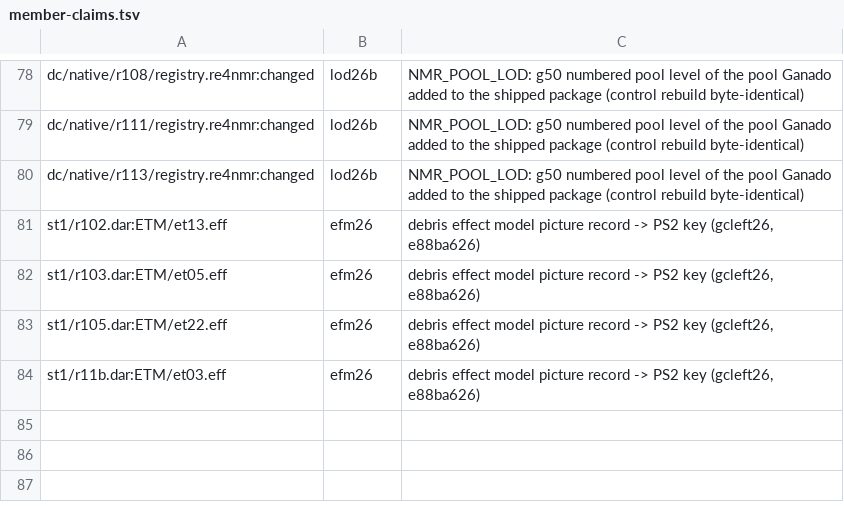
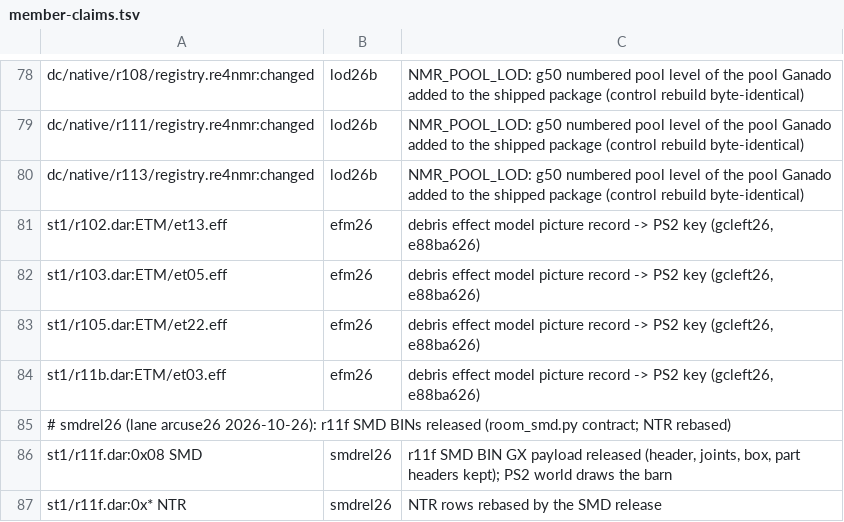
Before and after one commit to lamb2k/re4dc, a TSV file: port/dreamcast/tools/d367/rr/member-claims.tsv, drawn as a sheet; only a part is shown, gaps mark what is left out; the diff names each change by its address in the sheet, - before the commit and + after, or states it on an @@ line.

```diff
--- a/port/dreamcast/tools/d367/rr/member-claims.tsv
+++ b/port/dreamcast/tools/d367/rr/member-claims.tsv
+row 85: # smdrel26 (lane arcuse26 2026-10-26): r11f SMD BINs released (room_smd.py contract; NTR rebased)
+row 86: st1/r11f.dar:0x08 SMD | smdrel26 | r11f SMD BIN GX payload released (header, joints, box, part headers kept); PS2 world draws the barn
+row 87: st1/r11f.dar:0x* NTR | smdrel26 | NTR rows rebased by the SMD release
```
Also changed, not shown: 2 other files.
